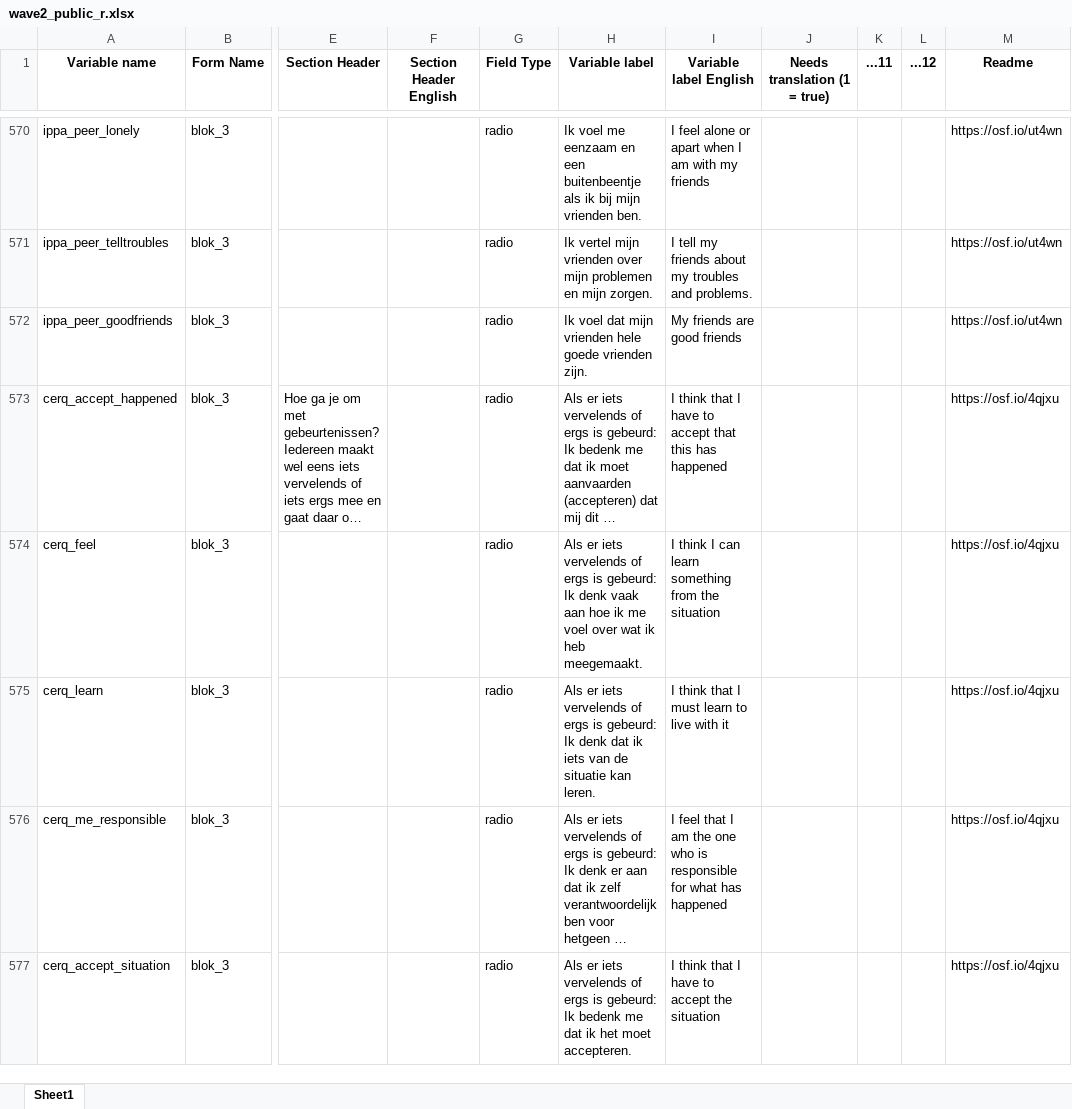
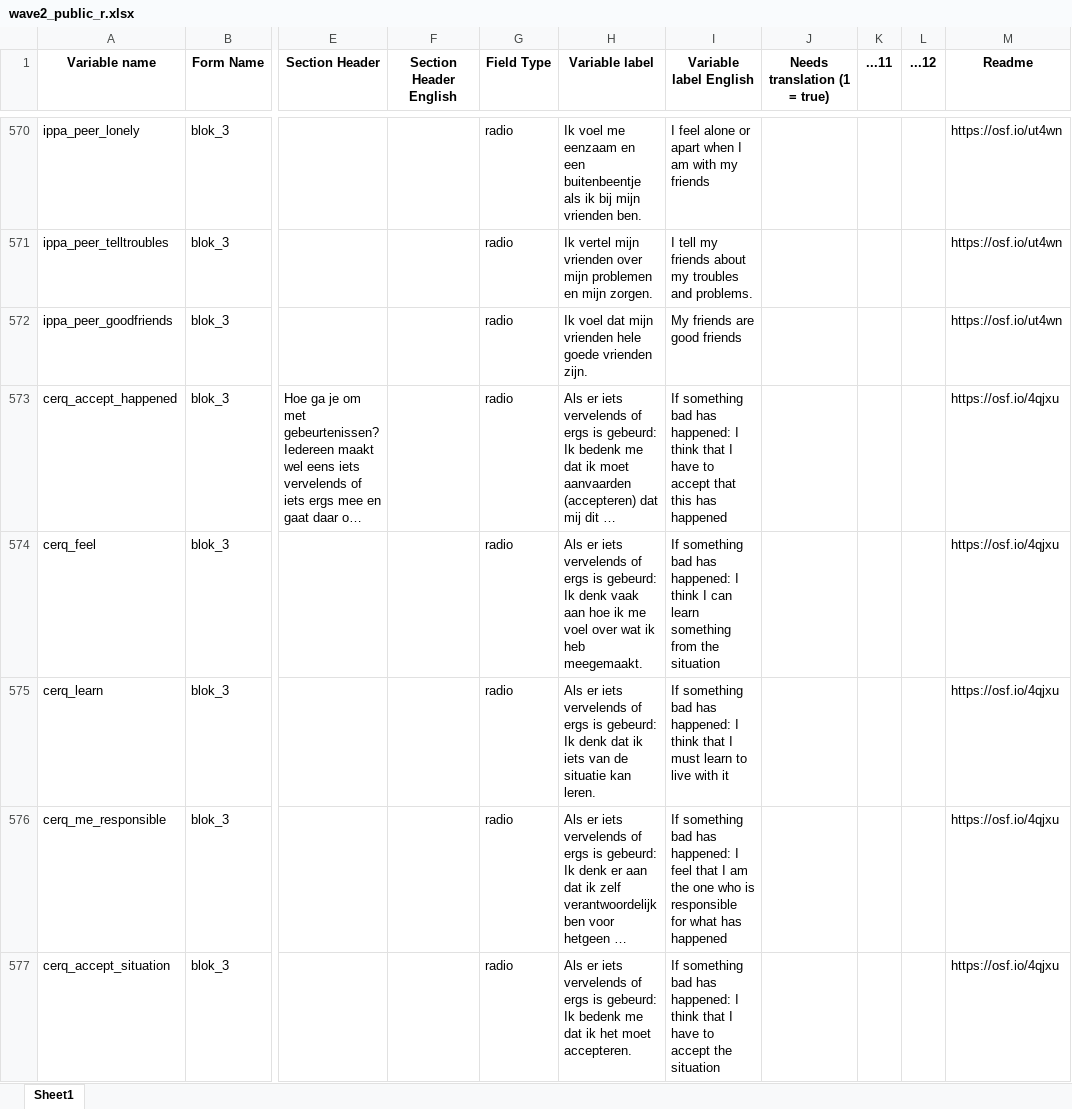
Before and after one commit to benjsimsa/SIGMA-Interactive-Codebook, an Excel workbook: wave2_public_r.xlsx, sheet Sheet1, drawn as a sheet; only a part is shown, gaps mark what is left out; long unchanged cells end in …; values as stored, in another font and other column widths than the file's, no borders; the diff covers the shown part only; the diff names each change by its address in the sheet, - before the commit and + after, or states it on an @@ line.

```diff
--- a/wave2_public_r.xlsx (sheet Sheet1)
+++ b/wave2_public_r.xlsx (sheet Sheet1)
-I573 (Variable label English): I think…
+I573 (Variable label English): If something bad has happened: I think…
-I574 (Variable label English): I think…
+I574 (Variable label English): If something bad has happened: I think…
-I575 (Variable label English): I think…
+I575 (Variable label English): If something bad has happened: I think…
-I576 (Variable label English): I feel…
+I576 (Variable label English): If something bad has happened: I feel…
-I577 (Variable label English): I think…
+I577 (Variable label English): If something bad has happened: I think…
```
Also changed, not shown: 22 edited cells elsewhere in this sheet, wave2_public_r_.xlsx, wavecovid_public_r_.xlsx, 2 other files.
